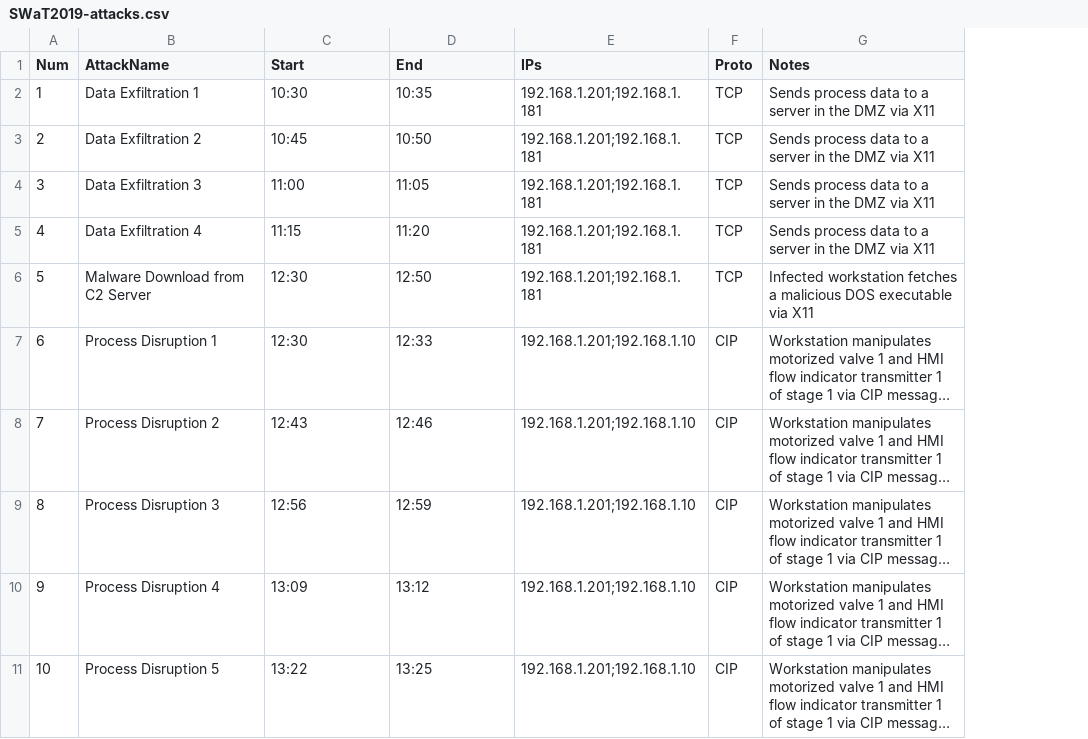
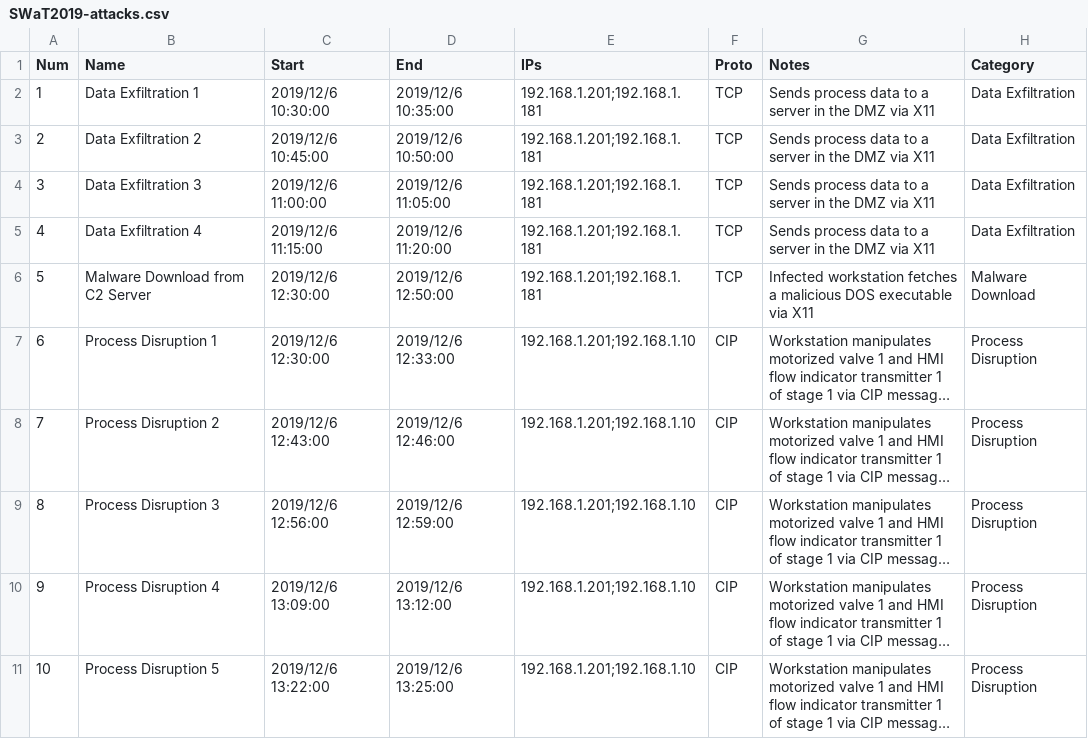
Before and after one commit to dreadl0ck/ics-research, a CSV file: SWaT2019-attacks.csv, drawn as a sheet; long unchanged cells end in …; the diff names each change by its address in the sheet, - before the commit and + after, or states it on an @@ line.

Commit message:
added categories to 2019 attacks

```diff
--- a/SWaT2019-attacks.csv
+++ b/SWaT2019-attacks.csv
+column H (Category), rows 2-11: Data Exfiltration | Data Exfiltration | Data Exfiltration | Data Exfiltration | Malware Download | Process Disruption | Process Disruption | Process Disruption | Process Disruption | Process Disruption
-B1: AttackName
+B1: Name
-C2 (Start): 10:30
+C2 (Start): 2019/12/6 10:30:00
-D2 (End): 10:35
+D2 (End): 2019/12/6 10:35:00
-C3 (Start): 10:45
+C3 (Start): 2019/12/6 10:45:00
-D3 (End): 10:50
+D3 (End): 2019/12/6 10:50:00
-C4 (Start): 11:00
+C4 (Start): 2019/12/6 11:00:00
-D4 (End): 11:05
+D4 (End): 2019/12/6 11:05:00
-C5 (Start): 11:15
+C5 (Start): 2019/12/6 11:15:00
-D5 (End): 11:20
+D5 (End): 2019/12/6 11:20:00
-C6:C7 (Start): 12:30
+C6:C7 (Start): 2019/12/6 12:30:00
-D6 (End): 12:50
+D6 (End): 2019/12/6 12:50:00
-D7 (End): 12:33
+D7 (End): 2019/12/6 12:33:00
-C8 (Start): 12:43
+C8 (Start): 2019/12/6 12:43:00
-D8 (End): 12:46
+D8 (End): 2019/12/6 12:46:00
-C9 (Start): 12:56
+C9 (Start): 2019/12/6 12:56:00
-D9 (End): 12:59
+D9 (End): 2019/12/6 12:59:00
-C10 (Start): 13:09
+C10 (Start): 2019/12/6 13:09:00
-D10 (End): 13:12
+D10 (End): 2019/12/6 13:12:00
-C11 (Start): 13:22
+C11 (Start): 2019/12/6 13:22:00
-D11 (End): 13:25
+D11 (End): 2019/12/6 13:25:00
```
